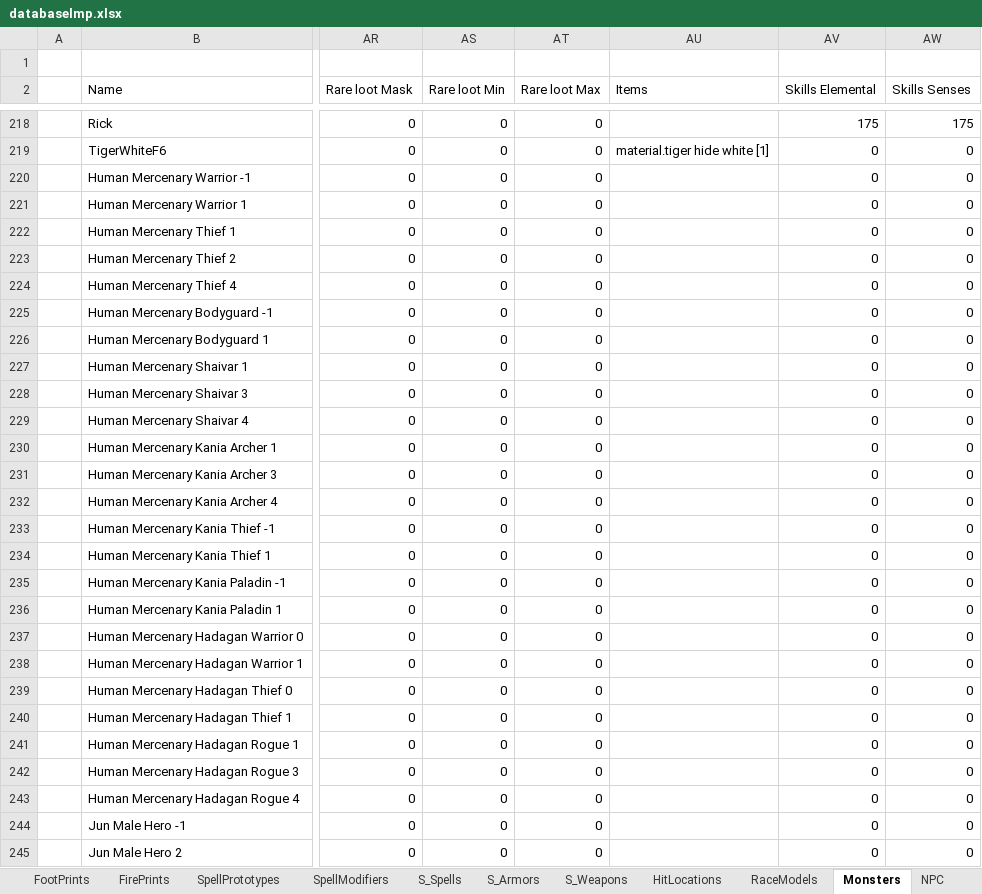
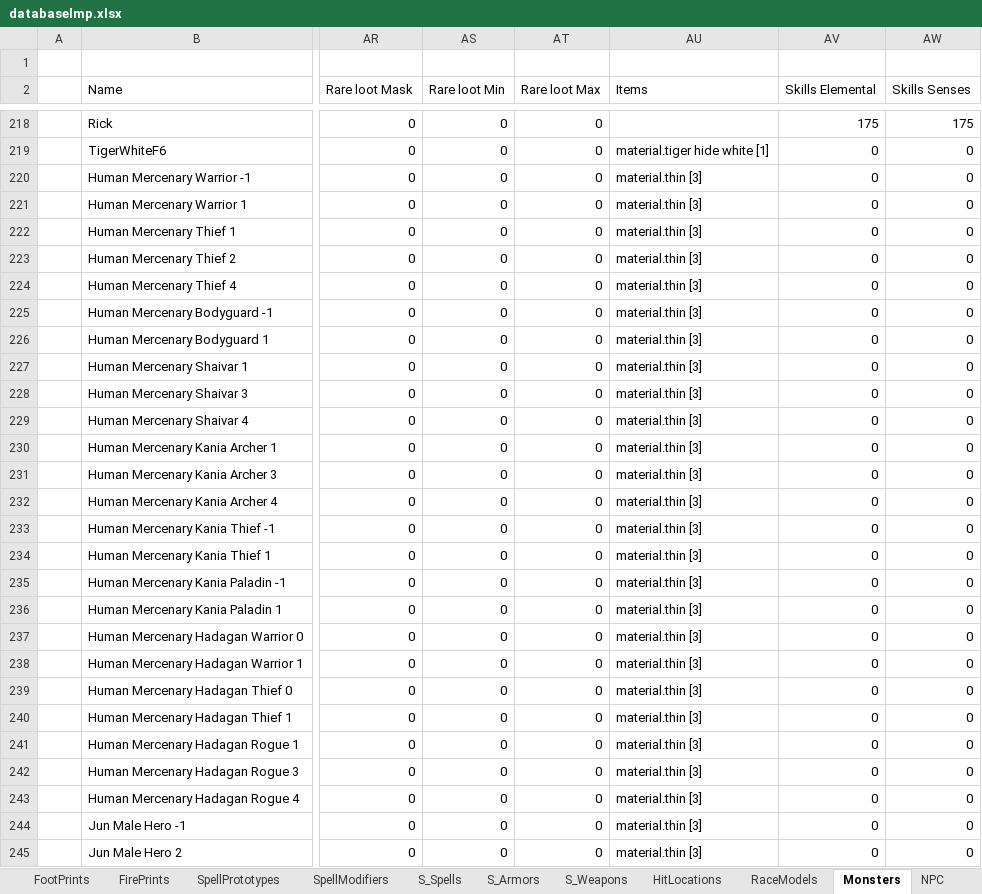
Before and after one commit to Kyr4l/ei-universal-mod, an Excel workbook: resources/xlsx/databaselmp.xlsx, sheet Monsters, drawn as a sheet; only a part is shown, gaps mark what is left out; values as stored, in another font and other column widths than the file's, no borders; the diff covers the shown part only; the diff names each change by its address in the sheet, - before the commit and + after, or states it on an @@ line.

```diff
--- a/resources/xlsx/databaselmp.xlsx (sheet Monsters)
+++ b/resources/xlsx/databaselmp.xlsx (sheet Monsters)
-AU220:AU245 (Items): (empty)
+AU220:AU245 (Items): material.thin [3]
```
Also changed, not shown: 150 edited cells elsewhere in this sheet, sheet Materials, 1 other file.
